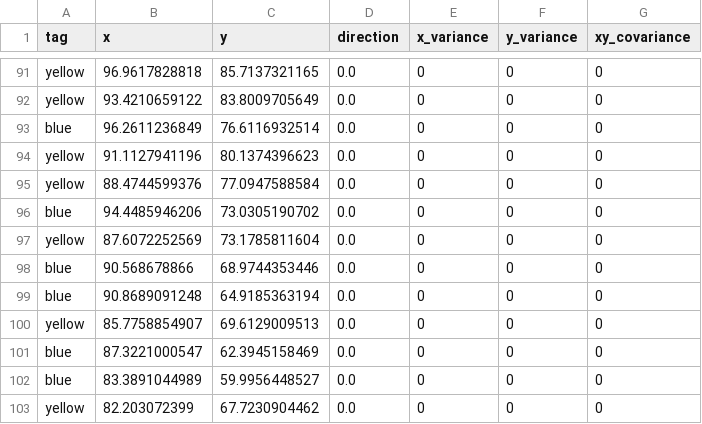
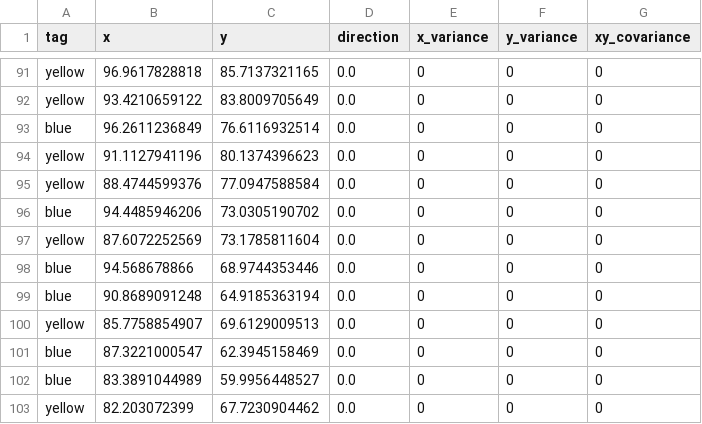
Before and after one commit to Beomar97/path-planning, a CSV file: src/path_planning/resource/maps/rand.csv, drawn as a sheet; only a part is shown, gaps mark what is left out.

```diff
--- a/src/path_planning/resource/maps/rand.csv
+++ b/src/path_planning/resource/maps/rand.csv
@@ -97,3 +97,3 @@ blue,94.4485946206,73.0305190702,0.0,0,0,0
 yellow,87.6072252569,73.1785811604,0.0,0,0,0
-blue,90.568678866,68.9744353446,0.0,0,0,0
+blue,94.568678866,68.9744353446,0.0,0,0,0
 blue,90.8689091248,64.9185363194,0.0,0,0,0
```
Also changed, not shown: 4 other files.
